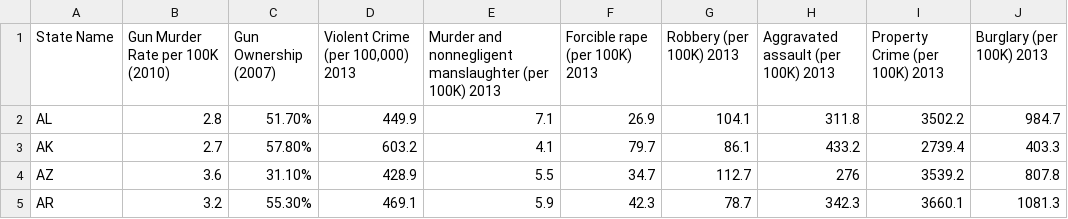
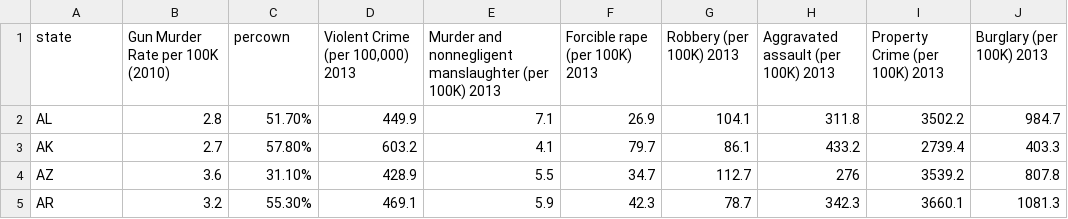
Before and after one commit to tleung22/final-project, a CSV file: Data/gun_ownership.csv, drawn as a sheet; only a part is shown; the diff names each change by its address in the sheet, - before the commit and + after, or states it on an @@ line.

```diff
--- a/Data/gun_ownership.csv
+++ b/Data/gun_ownership.csv
-A1: State Name
+A1: state
-C1: Gun Ownership (2007)
+C1: percown
```
Also changed, not shown: 3 other files.
